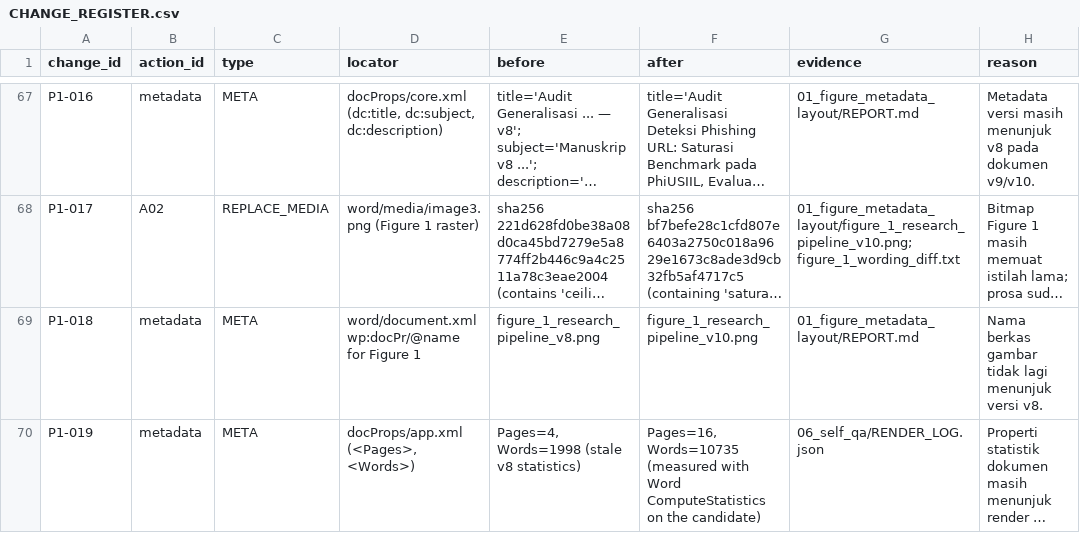
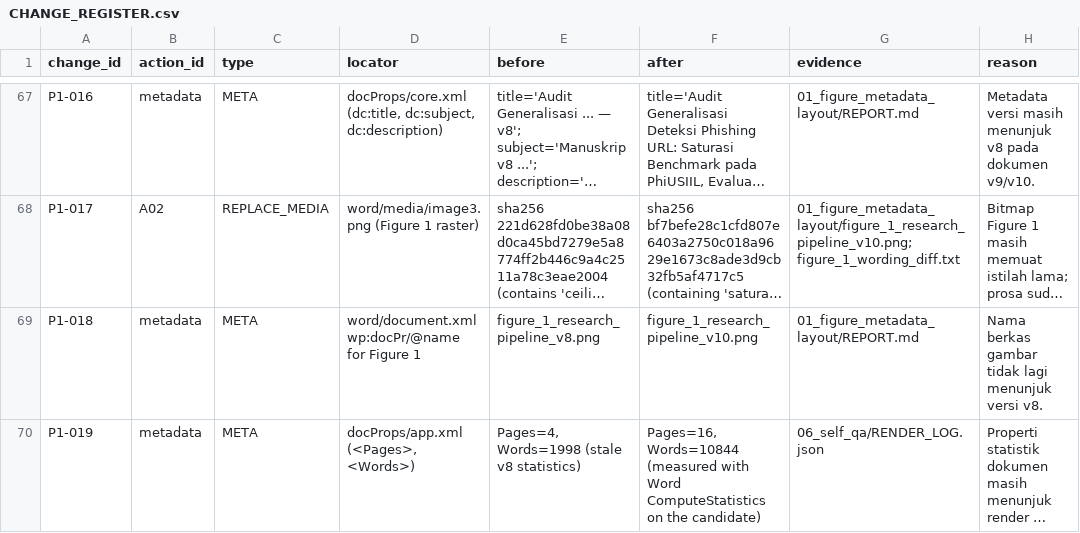
Before and after one commit to Handy-Wibowo/supreme-sniffle, a CSV file: 02_CLAIM_EVIDENCE/p1/05_integrated_manuscript/CHANGE_REGISTER.csv, drawn as a sheet; only a part is shown, gaps mark what is left out; long unchanged cells end in …; the diff names each change by its address in the sheet, - before the commit and + after, or states it on an @@ line.

Commit message:
v1.8.2: Table 1 [11][12] corrected; all abstract numbers tabulated in Table 10

```diff
--- a/02_CLAIM_EVIDENCE/p1/05_integrated_manuscript/CHANGE_REGISTER.csv
+++ b/02_CLAIM_EVIDENCE/p1/05_integrated_manuscript/CHANGE_REGISTER.csv
-F70 (after): Pages=16, Words=10735 (measured with…
+F70 (after): Pages=16, Words=10844 (measured with…
```
Also changed, not shown: MANIFEST.csv, 7 other files.
